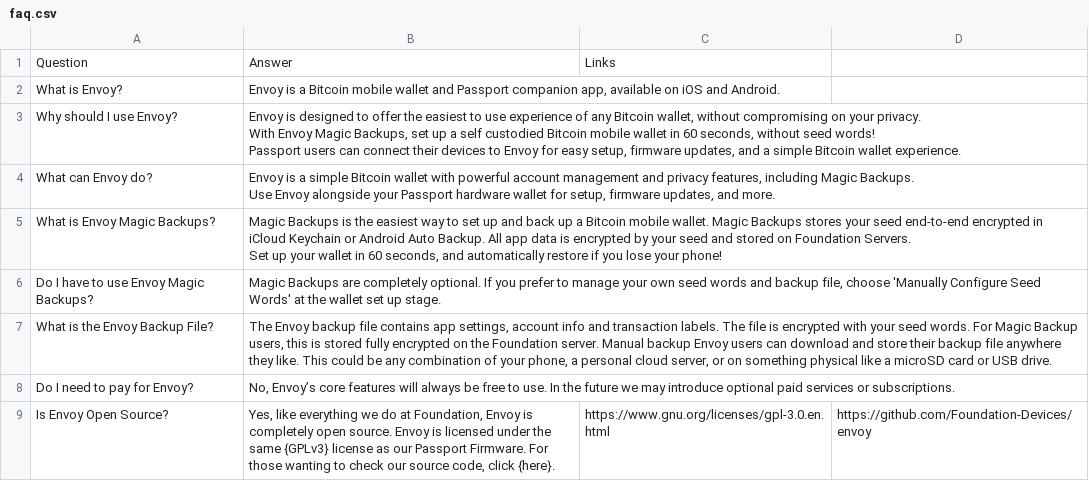
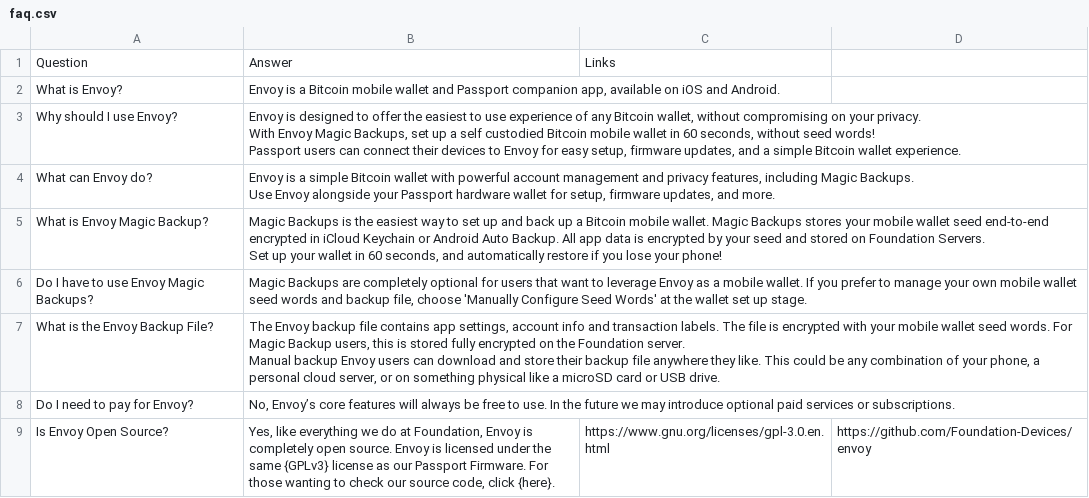
Before and after one commit to Foundation-Devices/envoy, a CSV file: assets/faq.csv, drawn as a sheet; only a part is shown.

Commit message:
Update FAQ

```diff
--- a/assets/faq.csv
+++ b/assets/faq.csv
@@ -10,7 +10,9 @@ What can Envoy do?,"Envoy is a simple Bitcoin wallet with powerful account manag
 Use Envoy alongside your Passport hardware wallet for setup, firmware updates, and more.",,
-What is Envoy Magic Backups?,"Magic Backups is the easiest way to set up and back up a Bitcoin mobile wallet. Magic Backups stores your seed end-to-end encrypted in iCloud Keychain or Android Auto Backup. All app data is encrypted by your seed and stored on Foundation Servers.
-
-Set up your wallet in 60 seconds, and automatically restore if you lose your phone!",,
-Do I have to use Envoy Magic Backups?,"Magic Backups are completely optional. If you prefer to manage your own seed words and backup file, choose 'Manually Configure Seed Words' at the wallet set up stage.",,
-What is the Envoy Backup File?,"The Envoy backup file contains app settings, account info and transaction labels. The file is encrypted with your seed words. For Magic Backup users, this is stored fully encrypted on the Foundation server. Manual backup Envoy users can download and store their backup file anywhere they like. This could be any combination of your phone, a personal cloud server, or on something physical like a microSD card or USB drive.",,
+What is Envoy Magic Backup?,"Magic Backups is the easiest way to set up and back up a Bitcoin mobile wallet. Magic Backups stores your mobile wallet seed end-to-end encrypted in iCloud Keychain or Android Auto Backup. All app data is encrypted by your seed and stored on Foundation Servers.
+
+Set up your wallet in 60 seconds, and automatically restore if you lose your phone!",,
+Do I have to use Envoy Magic Backups?,"Magic Backups are completely optional for users that want to leverage Envoy as a mobile wallet. If you prefer to manage your own mobile wallet seed words and backup file, choose 'Manually Configure Seed Words' at the wallet set up stage.",,
+What is the Envoy Backup File?,"The Envoy backup file contains app settings, account info and transaction labels. The file is encrypted with your mobile wallet seed words. For Magic Backup users, this is stored fully encrypted on the Foundation server.
+
+Manual backup Envoy users can download and store their backup file anywhere they like. This could be any combination of your phone, a personal cloud server, or on something physical like a microSD card or USB drive.",,
 Do I need to pay for Envoy?,"No, Envoy’s core features will always be free to use. In the future we may introduce optional paid services or subscriptions.",,
```
